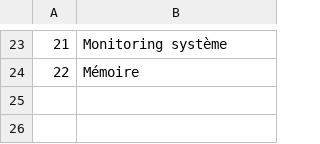
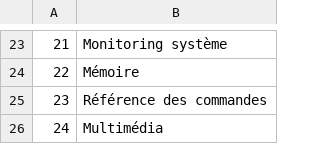
Before and after one commit to skramm/linux_shell, a CSV file: content/linux_cat.csv, drawn as a sheet; only a part is shown, gaps mark what is left out; the diff names each change by its address in the sheet, - before the commit and + after, or states it on an @@ line.

```diff
--- a/content/linux_cat.csv
+++ b/content/linux_cat.csv
+row 25: 23 | Référence des commandes
+row 26: 24 | Multimédia
```
Also changed, not shown: content/linux_commands.csv.
